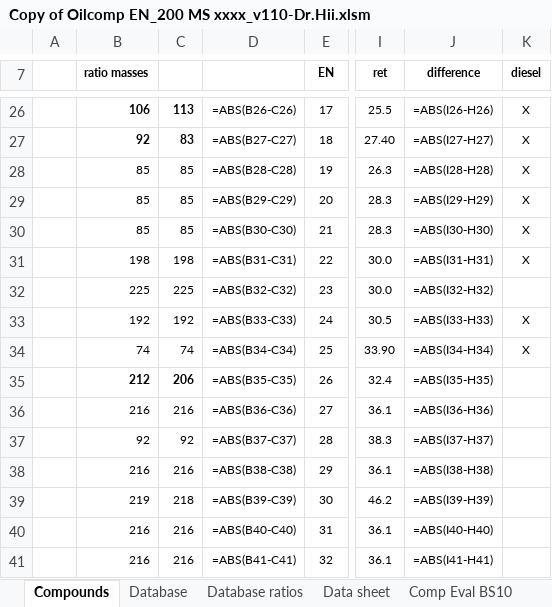
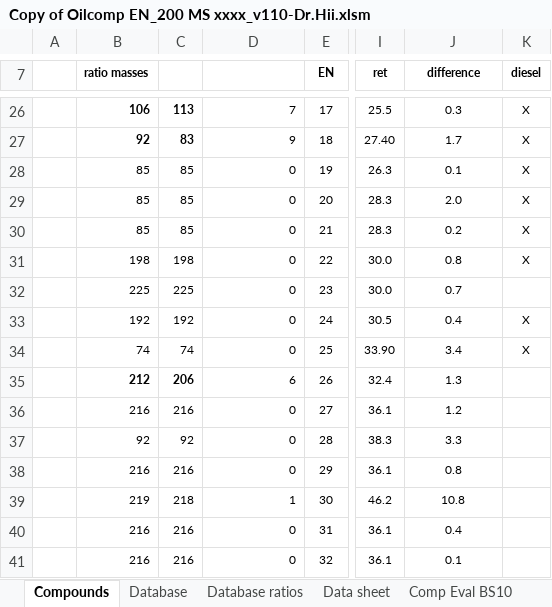
Before and after one commit to hazywho/Python, an Excel workbook: Copy of Oilcomp EN_200 MS xxxx_v110-Dr.Hii.xlsm, sheet Compounds, drawn as a sheet; only a part is shown, gaps mark what is left out; values as stored, in another font and other column widths than the file's, no borders; formulas without a stored value are shown as written; 1 other sheet too large or unreadable and not compared; the diff covers the shown part only; the diff names each change by its address in the sheet, - before the commit and + after, or states it on an @@ line.

```diff
--- a/Copy of Oilcomp EN_200 MS xxxx_v110-Dr.Hii.xlsm (sheet Compounds)
+++ b/Copy of Oilcomp EN_200 MS xxxx_v110-Dr.Hii.xlsm (sheet Compounds)
-D26: =ABS(B26-C26)
+D26: 7
-J26 (difference): =ABS(I26-H26)
+J26 (difference): 0.3
-D27: =ABS(B27-C27)
+D27: 9
-J27 (difference): =ABS(I27-H27)
+J27 (difference): 1.7
-D28: =ABS(B28-C28)
+D28: 0
-J28 (difference): =ABS(I28-H28)
+J28 (difference): 0.1
-D29: =ABS(B29-C29)
+D29: 0
-J29 (difference): =ABS(I29-H29)
+J29 (difference): 2.0
-D30: =ABS(B30-C30)
+D30: 0
-J30 (difference): =ABS(I30-H30)
+J30 (difference): 0.2
-D31: =ABS(B31-C31)
+D31: 0
-J31 (difference): =ABS(I31-H31)
+J31 (difference): 0.8
-D32: =ABS(B32-C32)
+D32: 0
-J32 (difference): =ABS(I32-H32)
+J32 (difference): 0.7
-D33: =ABS(B33-C33)
+D33: 0
-J33 (difference): =ABS(I33-H33)
+J33 (difference): 0.4
-D34: =ABS(B34-C34)
+D34: 0
-J34 (difference): =ABS(I34-H34)
+J34 (difference): 3.4
-D35: =ABS(B35-C35)
+D35: 6
-J35 (difference): =ABS(I35-H35)
+J35 (difference): 1.3
-D36: =ABS(B36-C36)
+D36: 0
-J36 (difference): =ABS(I36-H36)
+J36 (difference): 1.2
-D37: =ABS(B37-C37)
+D37: 0
-J37 (difference): =ABS(I37-H37)
+J37 (difference): 3.3
-D38: =ABS(B38-C38)
+D38: 0
-J38 (difference): =ABS(I38-H38)
+J38 (difference): 0.8
-D39: =ABS(B39-C39)
+D39: 1
-J39 (difference): =ABS(I39-H39)
+J39 (difference): 10.8
-D40: =ABS(B40-C40)
+D40: 0
-J40 (difference): =ABS(I40-H40)
+J40 (difference): 0.4
-D41: =ABS(B41-C41)
+D41: 0
-J41 (difference): =ABS(I41-H41)
+J41 (difference): 0.1
```
Also changed, not shown: 129 edited cells elsewhere in this sheet, sheet Database ratios, sheet Comp Eval hopane, sheet Comp Eval phy, sheet Comp Eval BS10, sheet Data sheet, 6 other files.
